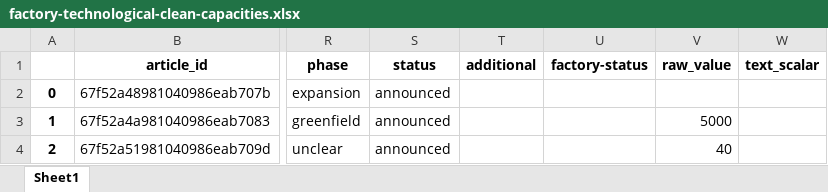
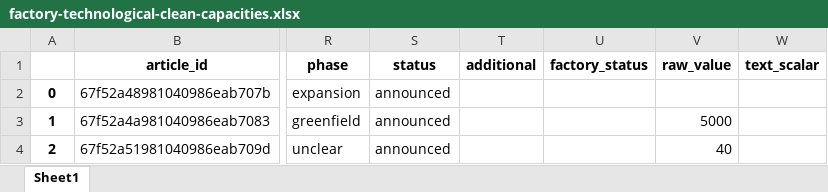
Before and after one commit to benmcwilliams/tuone-core, an Excel workbook: reconcile/storage/output/factory-technological-clean-capacities.xlsx, sheet Sheet1, drawn as a sheet; only a part is shown, gaps mark what is left out; values as stored, in another font and other column widths than the file's, no borders; the diff names each change by its address in the sheet, - before the commit and + after, or states it on an @@ line.

```diff
--- a/reconcile/storage/output/factory-technological-clean-capacities.xlsx (sheet Sheet1)
+++ b/reconcile/storage/output/factory-technological-clean-capacities.xlsx (sheet Sheet1)
-U1: factory-status
+U1: factory_status
```
Also changed, not shown: reconcile/storage/output/capacities_plot.xlsx, reconcile/storage/output/facilities.xlsx, 17 other files.
